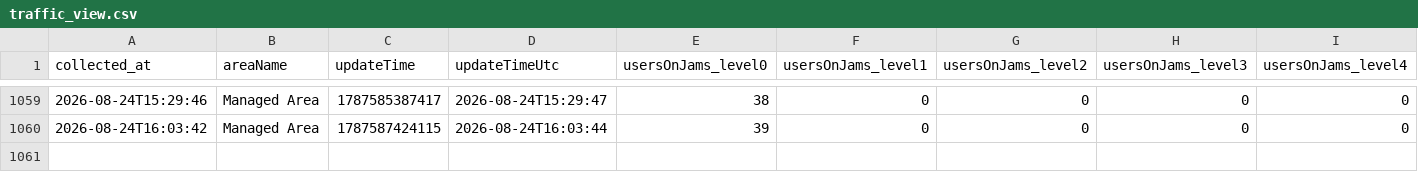
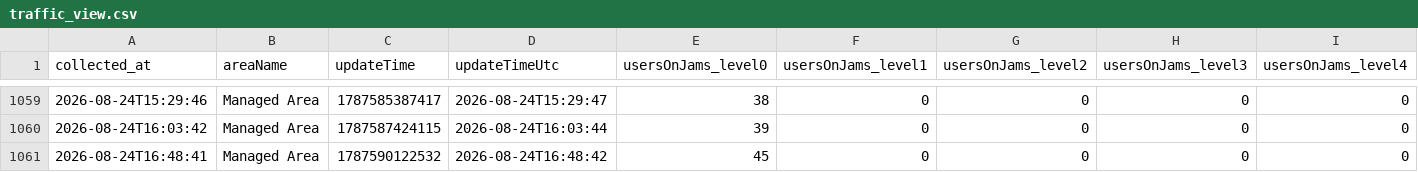
Before and after one commit to mobilidadepalmas/painel-mobilidade-palmas, a CSV file: scripts/waze/processed/traffic_view.csv, drawn as a sheet; only a part is shown, gaps mark what is left out; rows hold the shown columns only; the diff names each change by its address in the sheet, - before the commit and + after, or states it on an @@ line.

```diff
--- a/scripts/waze/processed/traffic_view.csv
+++ b/scripts/waze/processed/traffic_view.csv
+row 1061: 2026-08-24T16:48:41 | Managed Area | 1787590122532 | 2026-08-24T16:48:42 | 45 | 0 | 0 | 0 | 0
```
Also changed, not shown: scripts/waze/processed/collection_log.csv, 3 other files.
